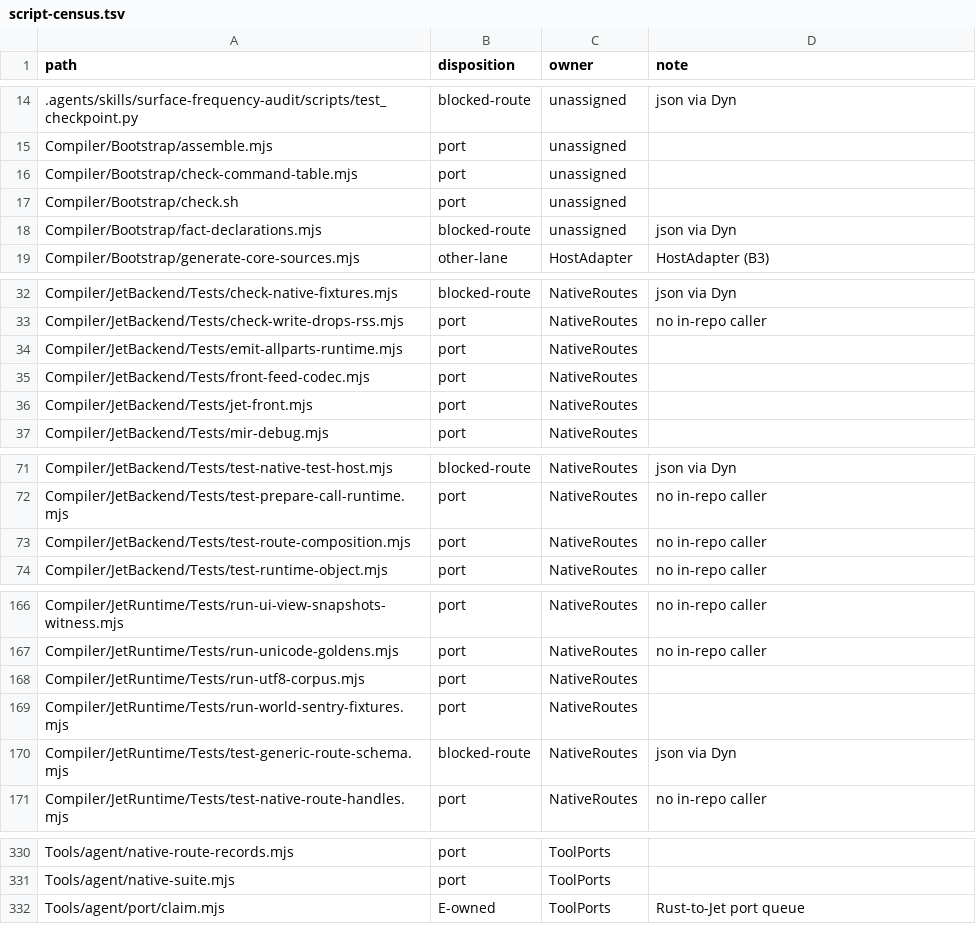
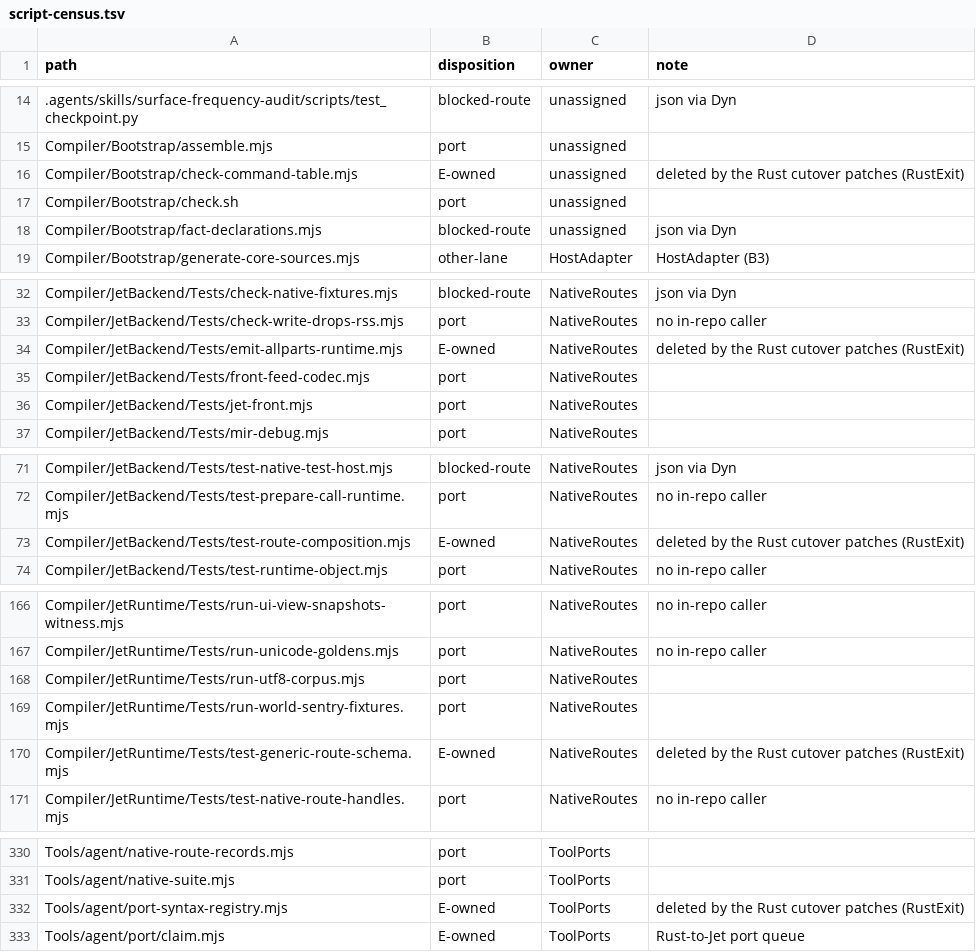
Before and after one commit to jet-language/jet, a TSV file: Tools/script-census.tsv, drawn as a sheet; only a part is shown, gaps mark what is left out; the diff covers the shown part only.

Commit message:
tooling: script census records the B5 ports, the Rust-exit deletions and the TestGate retirements

```diff
--- a/Tools/script-census.tsv
+++ b/Tools/script-census.tsv
@@ -15,3 +15,3 @@ path	disposition	owner	note
 Compiler/Bootstrap/assemble.mjs	port	unassigned	
-Compiler/Bootstrap/check-command-table.mjs	port	unassigned	
+Compiler/Bootstrap/check-command-table.mjs	E-owned	unassigned	deleted by the Rust cutover patches (RustExit)
 Compiler/Bootstrap/check.sh	port	unassigned	
@@ -33,3 +33,3 @@ Compiler/JetBackend/Tests/check-native-fixtures.mjs	blocked-route	NativeRoutes	j
 Compiler/JetBackend/Tests/check-write-drops-rss.mjs	port	NativeRoutes	no in-repo caller
-Compiler/JetBackend/Tests/emit-allparts-runtime.mjs	port	NativeRoutes	
+Compiler/JetBackend/Tests/emit-allparts-runtime.mjs	E-owned	NativeRoutes	deleted by the Rust cutover patches (RustExit)
 Compiler/JetBackend/Tests/front-feed-codec.mjs	port	NativeRoutes	
@@ -72,3 +72,3 @@ Compiler/JetBackend/Tests/test-native-test-host.mjs	blocked-route	NativeRoutes	j
 Compiler/JetBackend/Tests/test-prepare-call-runtime.mjs	port	NativeRoutes	no in-repo caller
-Compiler/JetBackend/Tests/test-route-composition.mjs	port	NativeRoutes	no in-repo caller
+Compiler/JetBackend/Tests/test-route-composition.mjs	E-owned	NativeRoutes	deleted by the Rust cutover patches (RustExit)
 Compiler/JetBackend/Tests/test-runtime-object.mjs	port	NativeRoutes	no in-repo caller
@@ -169,3 +169,3 @@ Compiler/JetRuntime/Tests/run-utf8-corpus.mjs	port	NativeRoutes
 Compiler/JetRuntime/Tests/run-world-sentry-fixtures.mjs	port	NativeRoutes	
-Compiler/JetRuntime/Tests/test-generic-route-schema.mjs	blocked-route	NativeRoutes	json via Dyn
+Compiler/JetRuntime/Tests/test-generic-route-schema.mjs	E-owned	NativeRoutes	deleted by the Rust cutover patches (RustExit)
 Compiler/JetRuntime/Tests/test-native-route-handles.mjs	port	NativeRoutes	no in-repo caller
@@ -331,2 +331,3 @@ Tools/agent/native-route-records.mjs	port	ToolPorts
 Tools/agent/native-suite.mjs	port	ToolPorts	
+Tools/agent/port-syntax-registry.mjs	E-owned	ToolPorts	deleted by the Rust cutover patches (RustExit)
 Tools/agent/port/claim.mjs	E-owned	ToolPorts	Rust-to-Jet port queue
```
Also changed, not shown: 55 edited cells elsewhere in this file.
